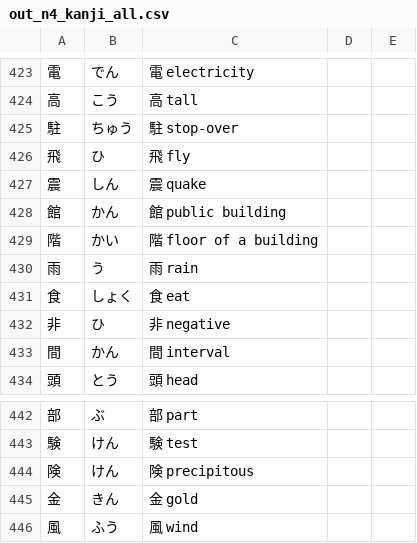
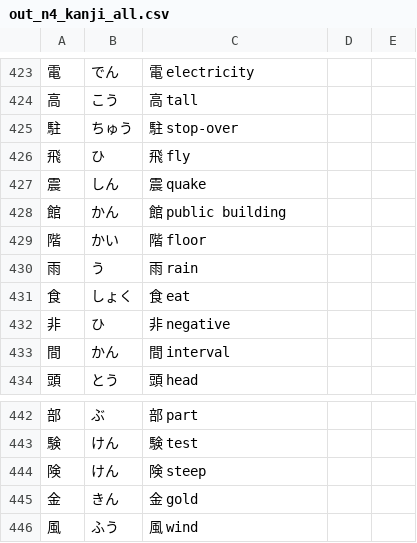
Before and after one commit to User65-87-11/kotoba_bot_random_kanji, a CSV file: kotoba_csv/out_n4_kanji_all.csv, drawn as a sheet; only a part is shown, gaps mark what is left out; the diff names each change by its address in the sheet, - before the commit and + after, or states it on an @@ line.

```diff
--- a/kotoba_csv/out_n4_kanji_all.csv
+++ b/kotoba_csv/out_n4_kanji_all.csv
-C429: 階 floor of a building
+C429: 階 floor
-C444: 険 precipitous
+C444: 険 steep
```
Also changed, not shown: kotoba_csv/out_n4_kanji_single.csv, kotoba_csv/out_n4_meanings.csv, 1 other file.
